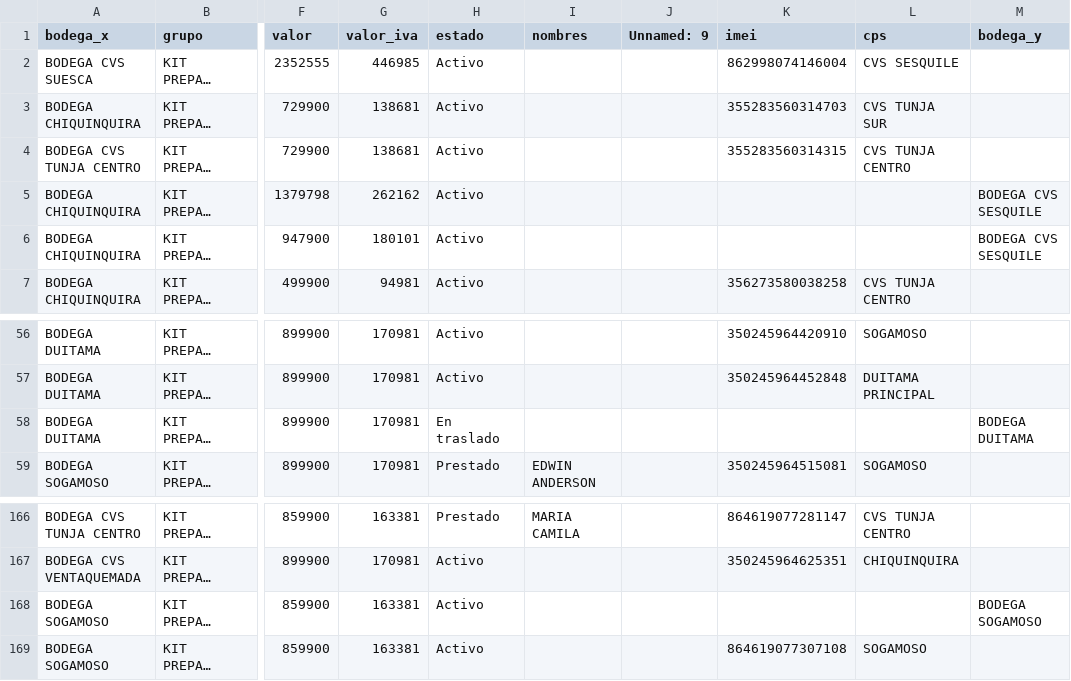
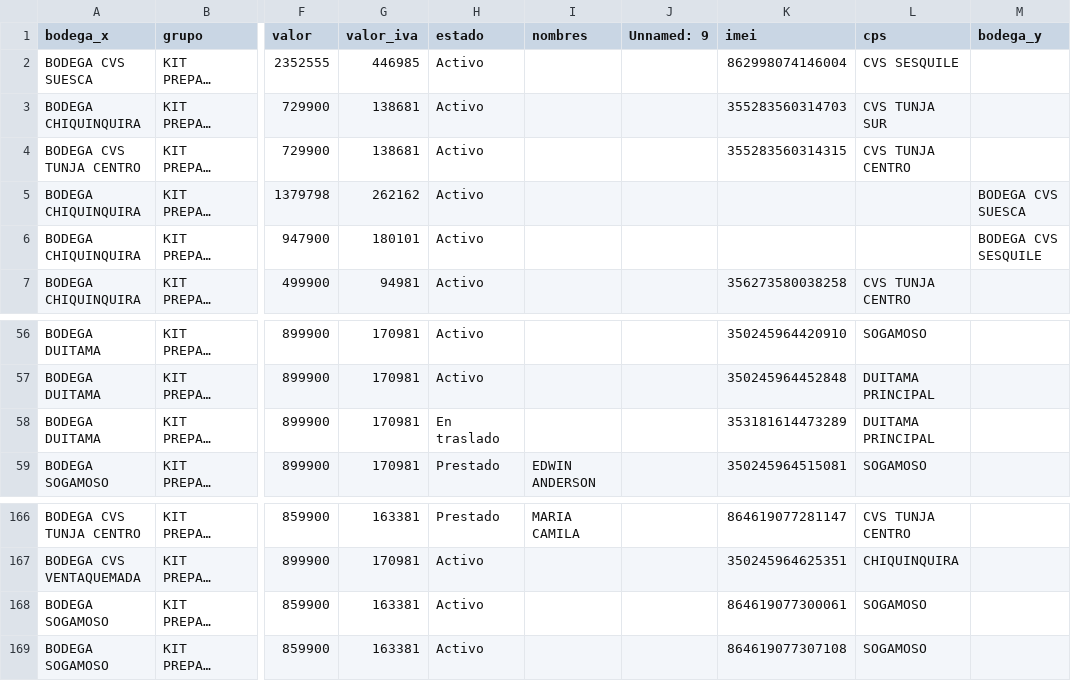
Before and after one commit to lubernu/lefcom, a CSV file: kit_pendiente.csv, drawn as a sheet; only a part is shown, gaps mark what is left out; long unchanged cells end in …; the diff names each change by its address in the sheet, - before the commit and + after, or states it on an @@ line.

```diff
--- a/kit_pendiente.csv
+++ b/kit_pendiente.csv
-M5 (bodega_y): BODEGA CVS SESQUILE
+M5 (bodega_y): BODEGA CVS SUESCA
-K58 (imei): (empty)
+K58 (imei): 353181614473289
-L58 (cps): (empty)
+L58 (cps): DUITAMA PRINCIPAL
-M58 (bodega_y): BODEGA DUITAMA
+M58 (bodega_y): (empty)
-K168 (imei): (empty)
+K168 (imei): 864619077300061
-L168 (cps): (empty)
+L168 (cps): SOGAMOSO
-M168 (bodega_y): BODEGA SOGAMOSO
+M168 (bodega_y): (empty)
```
Also changed, not shown: post_pendiente.csv, 1 other file.
